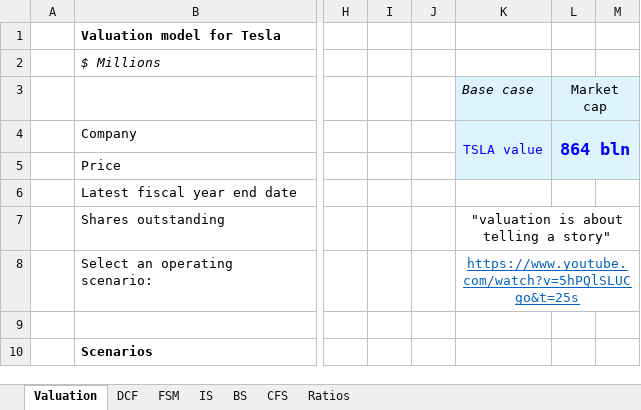
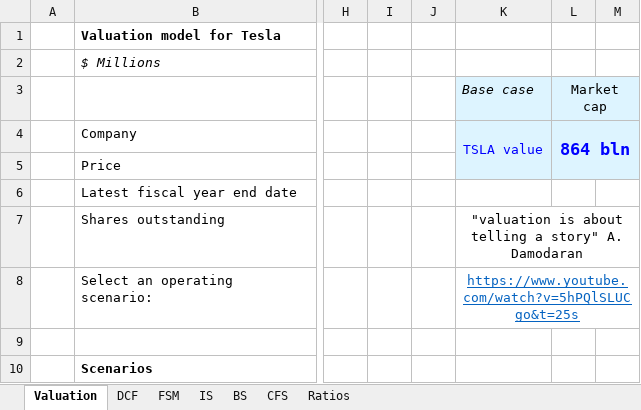
Before and after one commit to Paolo-Cadoni/TSLA-Valuation, an Excel workbook: Tesla TSLA.xlsx, sheet Valuation, drawn as a sheet; only a part is shown, gaps mark what is left out; values as stored, in another font and other column widths than the file's, no borders; conditional formats not drawn; the diff names each change by its address in the sheet, - before the commit and + after, or states it on an @@ line.

```diff
--- a/Tesla TSLA.xlsx (sheet Valuation)
+++ b/Tesla TSLA.xlsx (sheet Valuation)
-K7: "valuation is about telling a story"
+K7: "valuation is about telling a story" A. Damodaran
```
Also changed, not shown: sheet DCF, charts or pictures.
